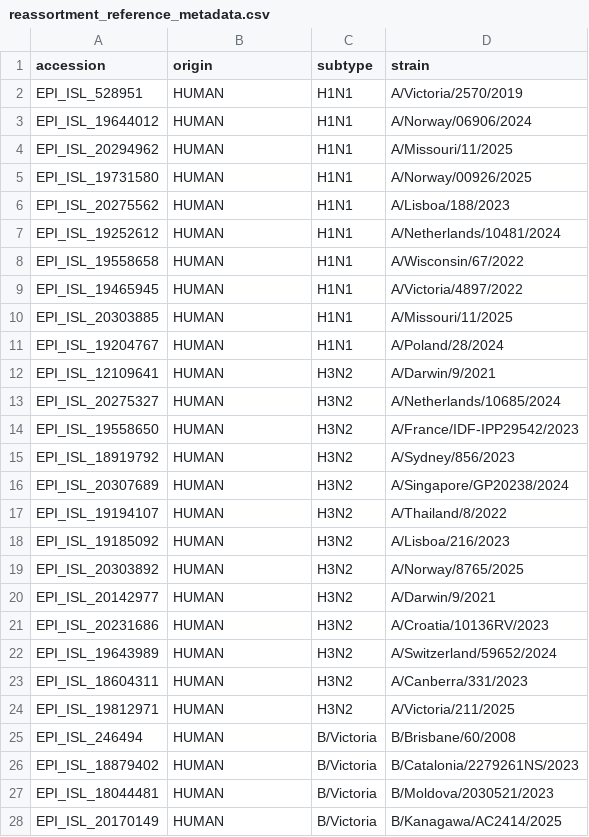
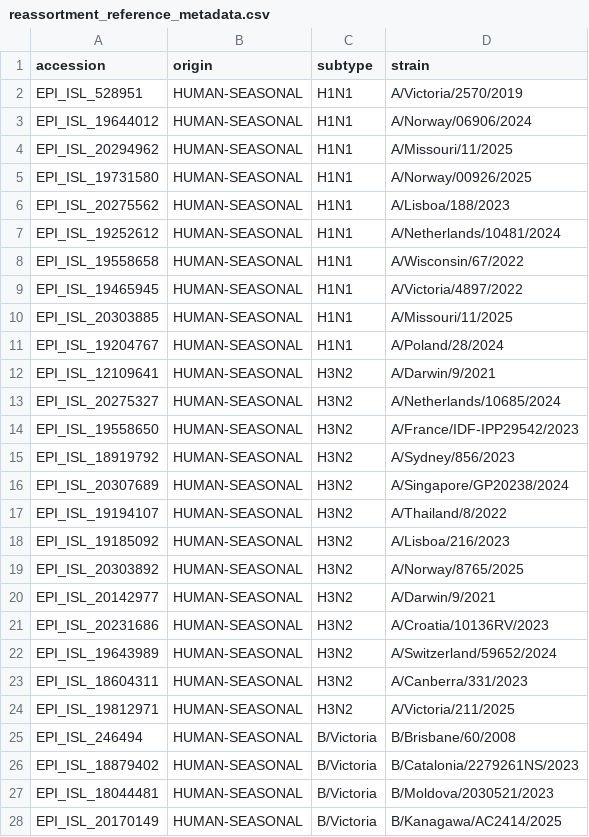
Before and after one commit to RasmusKoRiis/nf-core-fluseq, a CSV file: bin/reassortment_reference_metadata.csv, drawn as a sheet; only a part is shown; the diff covers the shown part only.

Commit message:
Implemented in REASSORTMENT:
  - Conclusion now returns ALERT unless all eight segments have accepted seasonal-human matches of the same subtype. Different reference strains are allowed.
  - Results include alignment identity (M) and full-segment N content (N):

```diff
--- a/bin/reassortment_reference_metadata.csv
+++ b/bin/reassortment_reference_metadata.csv
@@ -1,28 +1,28 @@
 accession,origin,subtype,strain
-EPI_ISL_528951,HUMAN,H1N1,A/Victoria/2570/2019
-EPI_ISL_19644012,HUMAN,H1N1,A/Norway/06906/2024
-EPI_ISL_20294962,HUMAN,H1N1,A/Missouri/11/2025
-EPI_ISL_19731580,HUMAN,H1N1,A/Norway/00926/2025
-EPI_ISL_20275562,HUMAN,H1N1,A/Lisboa/188/2023
-EPI_ISL_19252612,HUMAN,H1N1,A/Netherlands/10481/2024
-EPI_ISL_19558658,HUMAN,H1N1,A/Wisconsin/67/2022
-EPI_ISL_19465945,HUMAN,H1N1,A/Victoria/4897/2022
-EPI_ISL_20303885,HUMAN,H1N1,A/Missouri/11/2025
-EPI_ISL_19204767,HUMAN,H1N1,A/Poland/28/2024
-EPI_ISL_12109641,HUMAN,H3N2,A/Darwin/9/2021
-EPI_ISL_20275327,HUMAN,H3N2,A/Netherlands/10685/2024
-EPI_ISL_19558650,HUMAN,H3N2,A/France/IDF-IPP29542/2023
-EPI_ISL_18919792,HUMAN,H3N2,A/Sydney/856/2023
-EPI_ISL_20307689,HUMAN,H3N2,A/Singapore/GP20238/2024
-EPI_ISL_19194107,HUMAN,H3N2,A/Thailand/8/2022
-EPI_ISL_19185092,HUMAN,H3N2,A/Lisboa/216/2023
-EPI_ISL_20303892,HUMAN,H3N2,A/Norway/8765/2025
-EPI_ISL_20142977,HUMAN,H3N2,A/Darwin/9/2021
-EPI_ISL_20231686,HUMAN,H3N2,A/Croatia/10136RV/2023
-EPI_ISL_19643989,HUMAN,H3N2,A/Switzerland/59652/2024
-EPI_ISL_18604311,HUMAN,H3N2,A/Canberra/331/2023
-EPI_ISL_19812971,HUMAN,H3N2,A/Victoria/211/2025
-EPI_ISL_246494,HUMAN,B/Victoria,B/Brisbane/60/2008
-EPI_ISL_18879402,HUMAN,B/Victoria,B/Catalonia/2279261NS/2023
-EPI_ISL_18044481,HUMAN,B/Victoria,B/Moldova/2030521/2023
-EPI_ISL_20170149,HUMAN,B/Victoria,B/Kanagawa/AC2414/2025
+EPI_ISL_528951,HUMAN-SEASONAL,H1N1,A/Victoria/2570/2019
+EPI_ISL_19644012,HUMAN-SEASONAL,H1N1,A/Norway/06906/2024
+EPI_ISL_20294962,HUMAN-SEASONAL,H1N1,A/Missouri/11/2025
+EPI_ISL_19731580,HUMAN-SEASONAL,H1N1,A/Norway/00926/2025
+EPI_ISL_20275562,HUMAN-SEASONAL,H1N1,A/Lisboa/188/2023
+EPI_ISL_19252612,HUMAN-SEASONAL,H1N1,A/Netherlands/10481/2024
+EPI_ISL_19558658,HUMAN-SEASONAL,H1N1,A/Wisconsin/67/2022
+EPI_ISL_19465945,HUMAN-SEASONAL,H1N1,A/Victoria/4897/2022
+EPI_ISL_20303885,HUMAN-SEASONAL,H1N1,A/Missouri/11/2025
+EPI_ISL_19204767,HUMAN-SEASONAL,H1N1,A/Poland/28/2024
+EPI_ISL_12109641,HUMAN-SEASONAL,H3N2,A/Darwin/9/2021
+EPI_ISL_20275327,HUMAN-SEASONAL,H3N2,A/Netherlands/10685/2024
+EPI_ISL_19558650,HUMAN-SEASONAL,H3N2,A/France/IDF-IPP29542/2023
+EPI_ISL_18919792,HUMAN-SEASONAL,H3N2,A/Sydney/856/2023
+EPI_ISL_20307689,HUMAN-SEASONAL,H3N2,A/Singapore/GP20238/2024
+EPI_ISL_19194107,HUMAN-SEASONAL,H3N2,A/Thailand/8/2022
+EPI_ISL_19185092,HUMAN-SEASONAL,H3N2,A/Lisboa/216/2023
+EPI_ISL_20303892,HUMAN-SEASONAL,H3N2,A/Norway/8765/2025
+EPI_ISL_20142977,HUMAN-SEASONAL,H3N2,A/Darwin/9/2021
+EPI_ISL_20231686,HUMAN-SEASONAL,H3N2,A/Croatia/10136RV/2023
+EPI_ISL_19643989,HUMAN-SEASONAL,H3N2,A/Switzerland/59652/2024
+EPI_ISL_18604311,HUMAN-SEASONAL,H3N2,A/Canberra/331/2023
+EPI_ISL_19812971,HUMAN-SEASONAL,H3N2,A/Victoria/211/2025
+EPI_ISL_246494,HUMAN-SEASONAL,B/Victoria,B/Brisbane/60/2008
+EPI_ISL_18879402,HUMAN-SEASONAL,B/Victoria,B/Catalonia/2279261NS/2023
+EPI_ISL_18044481,HUMAN-SEASONAL,B/Victoria,B/Moldova/2030521/2023
+EPI_ISL_20170149,HUMAN-SEASONAL,B/Victoria,B/Kanagawa/AC2414/2025
```
Also changed, not shown: 10 edited cells elsewhere in this file, 8 other files.
